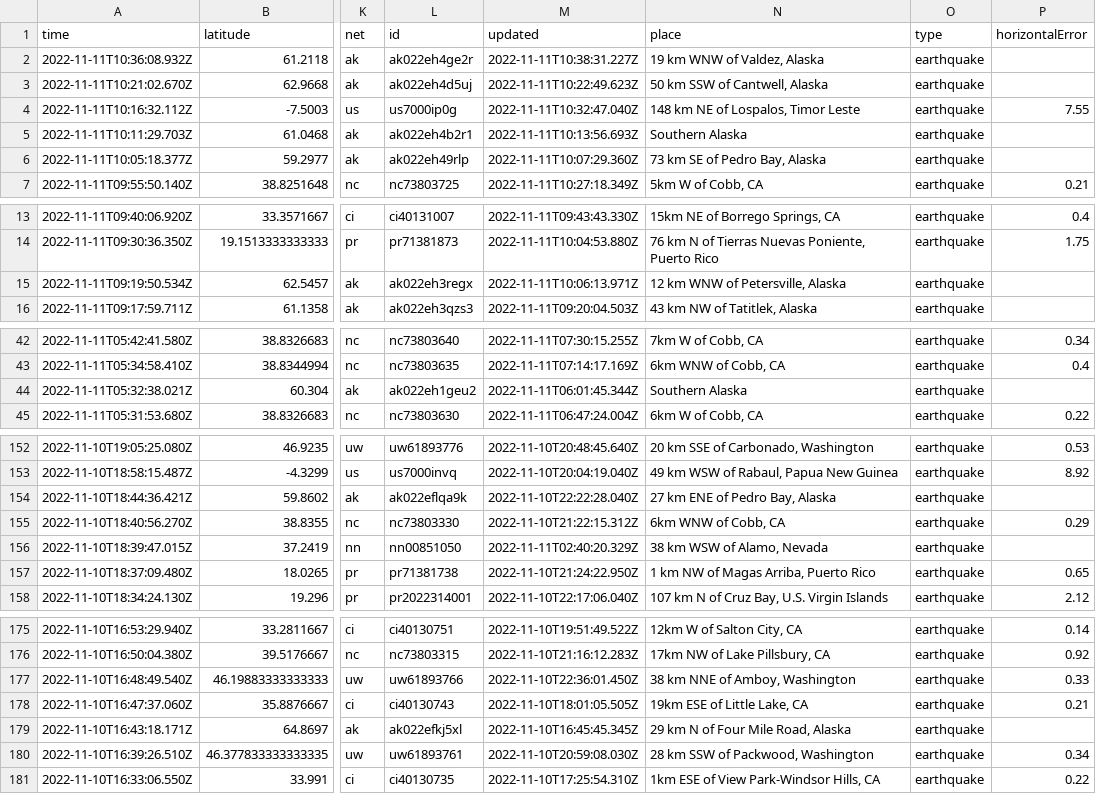
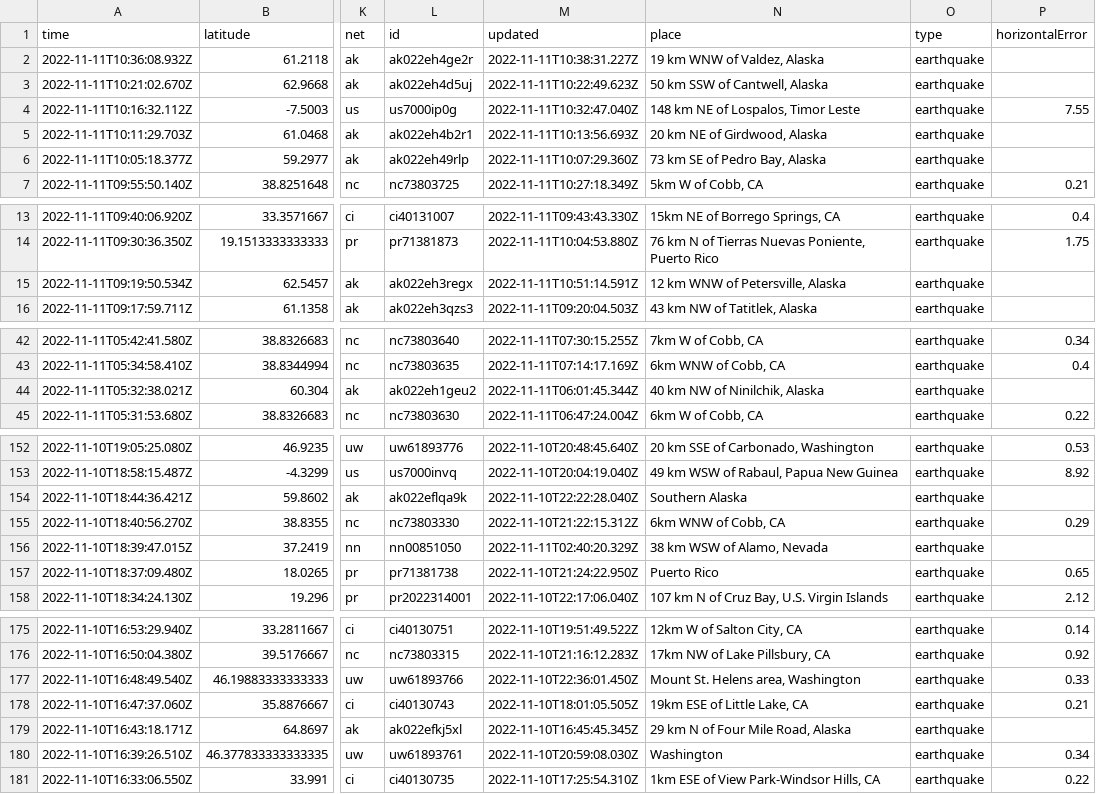
Before and after one commit to marypasciak/nicar-2022-github-actions, a CSV file: usgs_current.csv, drawn as a sheet; only a part is shown, gaps mark what is left out; the diff covers the shown part only; the diff names each change by its address in the sheet, - before the commit and + after, or states it on an @@ line.

```diff
--- a/usgs_current.csv
+++ b/usgs_current.csv
-N5 (place): Southern Alaska
+N5 (place): 20 km NE of Girdwood, Alaska
-M15 (updated): 2022-11-11T10:06:13.971Z
+M15 (updated): 2022-11-11T10:51:14.591Z
-N44 (place): Southern Alaska
+N44 (place): 40 km NW of Ninilchik, Alaska
-N154 (place): 27 km ENE of Pedro Bay, Alaska
+N154 (place): Southern Alaska
-N157 (place): 1 km NW of Magas Arriba, Puerto Rico
+N157 (place): Puerto Rico
-N177 (place): 38 km NNE of Amboy, Washington
+N177 (place): Mount St. Helens area, Washington
-N180 (place): 28 km SSW of Packwood, Washington
+N180 (place): Washington
```
Also changed, not shown: 7 edited cells elsewhere in this file.
